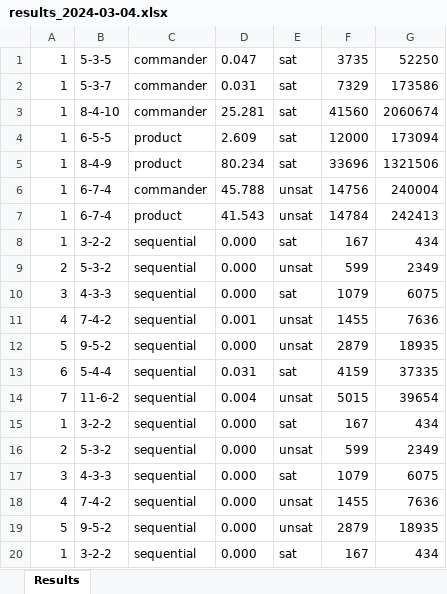
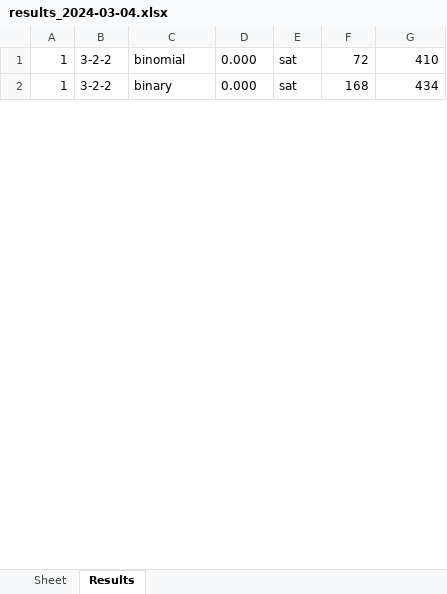
Before and after one commit to thanghh151/SI_Social_Golfer_SAT, an Excel workbook: out/results_2024-03-04.xlsx, sheet Results, drawn as a sheet; only a part is shown; values as stored, in another font and other column widths than the file's, no borders; removed rows and columns are numbered as before the commit, all else as after; the diff covers the shown part only; the diff names each change by its address in the sheet, - before the commit and + after, or states it on an @@ line.

```diff
--- a/out/results_2024-03-04.xlsx (sheet Results)
+++ b/out/results_2024-03-04.xlsx (sheet Results)
+sheet tab: Sheet
-row 1: 1 | 5-3-5 | commander | 0.047 | sat | 3735 | 52250
-row 2: 1 | 5-3-7 | commander | 0.031 | sat | 7329 | 173586
-row 3: 1 | 8-4-10 | commander | 25.281 | sat | 41560 | 2060674
-row 4: 1 | 6-5-5 | product | 2.609 | sat | 12000 | 173094
-row 5: 1 | 8-4-9 | product | 80.234 | sat | 33696 | 1321506
-row 6: 1 | 6-7-4 | commander | 45.788 | unsat | 14756 | 240004
-row 7: 1 | 6-7-4 | product | 41.543 | unsat | 14784 | 242413
-C1: sequential
+C1: binomial
-F1: 167
+F1: 72
-G1: 434
+G1: 410
-row 9: 2 | 5-3-2 | sequential | 0.000 | unsat | 599 | 2349
-row 10: 3 | 4-3-3 | sequential | 0.000 | sat | 1079 | 6075
-row 11: 4 | 7-4-2 | sequential | 0.001 | unsat | 1455 | 7636
-row 12: 5 | 9-5-2 | sequential | 0.000 | unsat | 2879 | 18935
-row 13: 6 | 5-4-4 | sequential | 0.031 | sat | 4159 | 37335
-row 14: 7 | 11-6-2 | sequential | 0.004 | unsat | 5015 | 39654
-C2: sequential
+C2: binary
-F2: 167
+F2: 168
-row 16: 2 | 5-3-2 | sequential | 0.000 | unsat | 599 | 2349
-row 17: 3 | 4-3-3 | sequential | 0.000 | sat | 1079 | 6075
-row 18: 4 | 7-4-2 | sequential | 0.000 | unsat | 1455 | 7636
-row 19: 5 | 9-5-2 | sequential | 0.000 | unsat | 2879 | 18935
-row 20: 1 | 3-2-2 | sequential | 0.000 | sat | 167 | 434
```
Also changed, not shown: 63 removed rows and 21 edited cells elsewhere in this sheet, 11 other files.
